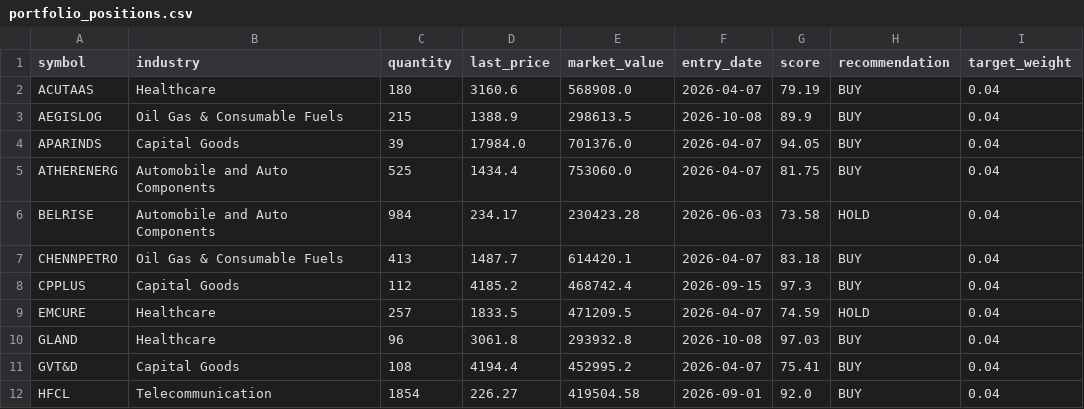
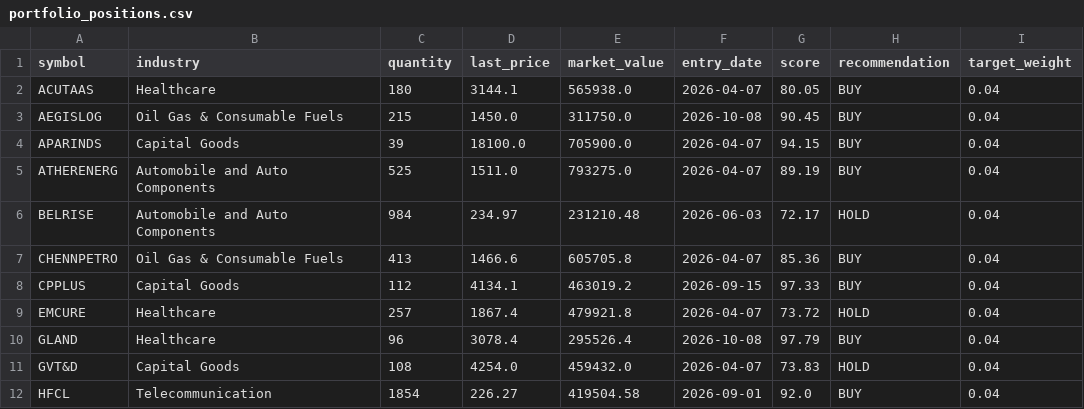
Before and after one commit to Vidyasagar29/equity-portfolio, a CSV file: data/portfolio_positions.csv, drawn as a sheet; only a part is shown; the diff covers the shown part only.

```diff
--- a/data/portfolio_positions.csv
+++ b/data/portfolio_positions.csv
@@ -1,12 +1,12 @@
 symbol,industry,quantity,last_price,market_value,entry_date,score,recommendation,target_weight
-ACUTAAS,Healthcare,180,3160.6,568908.0,2026-04-07,79.19,BUY,0.04
-AEGISLOG,Oil Gas & Consumable Fuels,215,1388.9,298613.5,2026-10-08,89.9,BUY,0.04
-APARINDS,Capital Goods,39,17984.0,701376.0,2026-04-07,94.05,BUY,0.04
-ATHERENERG,Automobile and Auto Components,525,1434.4,753060.0,2026-04-07,81.75,BUY,0.04
-BELRISE,Automobile and Auto Components,984,234.17,230423.28,2026-06-03,73.58,HOLD,0.04
-CHENNPETRO,Oil Gas & Consumable Fuels,413,1487.7,614420.1,2026-04-07,83.18,BUY,0.04
-CPPLUS,Capital Goods,112,4185.2,468742.4,2026-09-15,97.3,BUY,0.04
-EMCURE,Healthcare,257,1833.5,471209.5,2026-04-07,74.59,HOLD,0.04
-GLAND,Healthcare,96,3061.8,293932.8,2026-10-08,97.03,BUY,0.04
-GVT&D,Capital Goods,108,4194.4,452995.2,2026-04-07,75.41,BUY,0.04
+ACUTAAS,Healthcare,180,3144.1,565938.0,2026-04-07,80.05,BUY,0.04
+AEGISLOG,Oil Gas & Consumable Fuels,215,1450.0,311750.0,2026-10-08,90.45,BUY,0.04
+APARINDS,Capital Goods,39,18100.0,705900.0,2026-04-07,94.15,BUY,0.04
+ATHERENERG,Automobile and Auto Components,525,1511.0,793275.0,2026-04-07,89.19,BUY,0.04
+BELRISE,Automobile and Auto Components,984,234.97,231210.48,2026-06-03,72.17,HOLD,0.04
+CHENNPETRO,Oil Gas & Consumable Fuels,413,1466.6,605705.8,2026-04-07,85.36,BUY,0.04
+CPPLUS,Capital Goods,112,4134.1,463019.2,2026-09-15,97.33,BUY,0.04
+EMCURE,Healthcare,257,1867.4,479921.8,2026-04-07,73.72,HOLD,0.04
+GLAND,Healthcare,96,3078.4,295526.4,2026-10-08,97.79,BUY,0.04
+GVT&D,Capital Goods,108,4254.0,459432.0,2026-04-07,73.83,HOLD,0.04
 HFCL,Telecommunication,1854,226.27,419504.58,2026-09-01,92.0,BUY,0.04
```
Also changed, not shown: 41 edited cells elsewhere in this file, data/latest_rankings.csv, data/portfolio_nav.csv, 8 other files.
